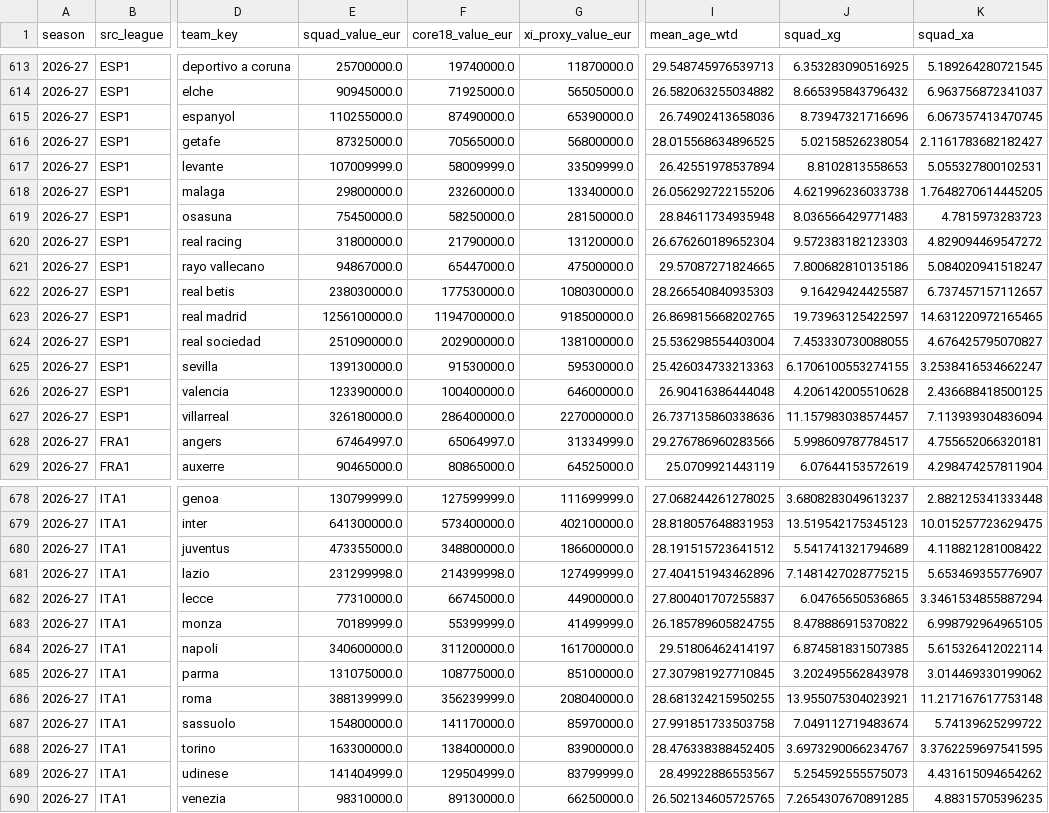
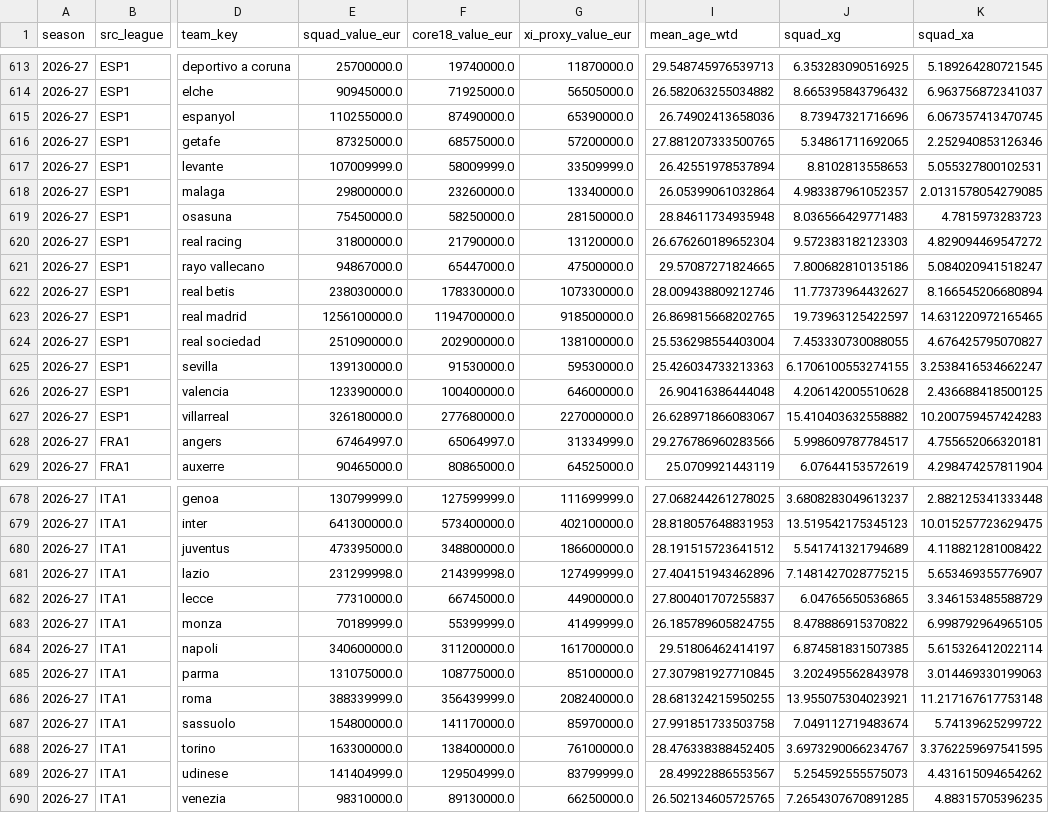
Before and after one commit to vsntll/xValue, a CSV file: data/processed/squad_season_features.csv, drawn as a sheet; only a part is shown, gaps mark what is left out; the diff covers the shown part only; the diff names each change by its address in the sheet, - before the commit and + after, or states it on an @@ line.

```diff
--- a/data/processed/squad_season_features.csv
+++ b/data/processed/squad_season_features.csv
-F616 (core18_value_eur): 70565000.0
+F616 (core18_value_eur): 68575000.0
-G616 (xi_proxy_value_eur): 56800000.0
+G616 (xi_proxy_value_eur): 57200000.0
-I616 (mean_age_wtd): 28.015568634896525
+I616 (mean_age_wtd): 27.881207333500765
-J616 (squad_xg): 5.02158526238054
+J616 (squad_xg): 5.34861711692065
-K616 (squad_xa): 2.1161783682182427
+K616 (squad_xa): 2.252940853126346
-I618 (mean_age_wtd): 26.056292722155206
+I618 (mean_age_wtd): 26.05399061032864
-J618 (squad_xg): 4.621996236033738
+J618 (squad_xg): 4.983387961052357
-K618 (squad_xa): 1.7648270614445205
+K618 (squad_xa): 2.0131578054279085
-F622 (core18_value_eur): 177530000.0
+F622 (core18_value_eur): 178330000.0
-G622 (xi_proxy_value_eur): 108030000.0
+G622 (xi_proxy_value_eur): 107330000.0
-I622 (mean_age_wtd): 28.266540840935303
+I622 (mean_age_wtd): 28.009438809212746
-J622 (squad_xg): 9.16429424425587
+J622 (squad_xg): 11.77373964432627
-K622 (squad_xa): 6.737457157112657
+K622 (squad_xa): 8.166545206680894
-F627 (core18_value_eur): 286400000.0
+F627 (core18_value_eur): 277680000.0
-I627 (mean_age_wtd): 26.737135860338636
+I627 (mean_age_wtd): 26.628971866083067
-J627 (squad_xg): 11.157983038574457
+J627 (squad_xg): 15.410403632558882
-K627 (squad_xa): 7.113939304836094
+K627 (squad_xa): 10.200759457424283
-E680 (squad_value_eur): 473355000.0
+E680 (squad_value_eur): 473395000.0
-K682 (squad_xa): 3.3461534855887294
+K682 (squad_xa): 3.346153485588729
-K685 (squad_xa): 3.014469330199062
+K685 (squad_xa): 3.014469330199063
-E686 (squad_value_eur): 388139999.0
+E686 (squad_value_eur): 388339999.0
-F686 (core18_value_eur): 356239999.0
+F686 (core18_value_eur): 356439999.0
-G686 (xi_proxy_value_eur): 208040000.0
+G686 (xi_proxy_value_eur): 208240000.0
-G688 (xi_proxy_value_eur): 83900000.0
+G688 (xi_proxy_value_eur): 76100000.0
```
Also changed, not shown: 19 edited cells elsewhere in this file, data/processed/aging_curve.csv, data/processed/outcome_model_predictions_hybrid.csv, 19 other files.
